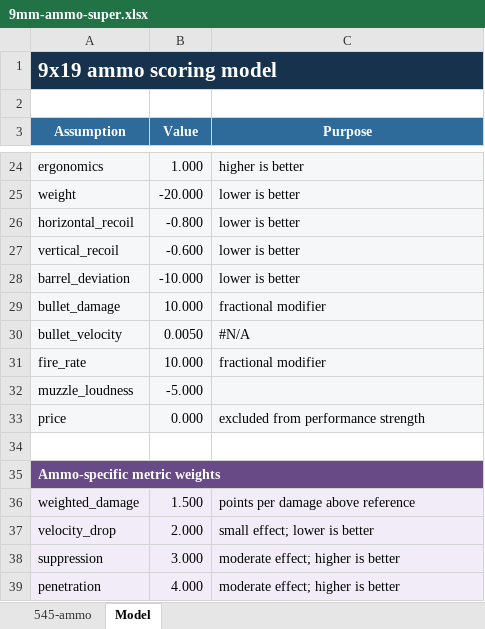
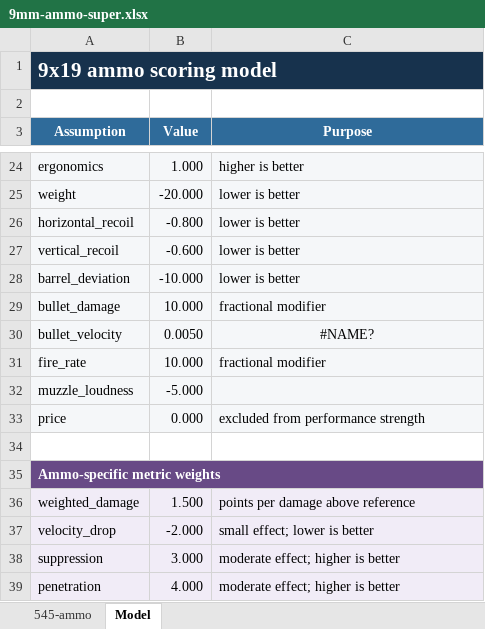
Before and after one commit to recoil-group/deadline-balancing, an Excel workbook: changes/9mm-ammo-super.xlsx, sheet Model, drawn as a sheet; only a part is shown, gaps mark what is left out; values as stored, in another font and other column widths than the file's, no borders; charts and pictures not drawn; the diff names each change by its address in the sheet, - before the commit and + after, or states it on an @@ line.

```diff
--- a/changes/9mm-ammo-super.xlsx (sheet Model)
+++ b/changes/9mm-ammo-super.xlsx (sheet Model)
-C30 (Purpose): #N/A
+C30 (Purpose): #NAME?
-C30 alignment: left
+C30 alignment: center
-B37 (Value): 2.000
+B37 (Value): -2.000
```
Also changed, not shown: sheet 545-ammo, charts or pictures, changes/308-ammo-super.xlsx, changes/545-ammo-super.xlsx, 7 other files.
